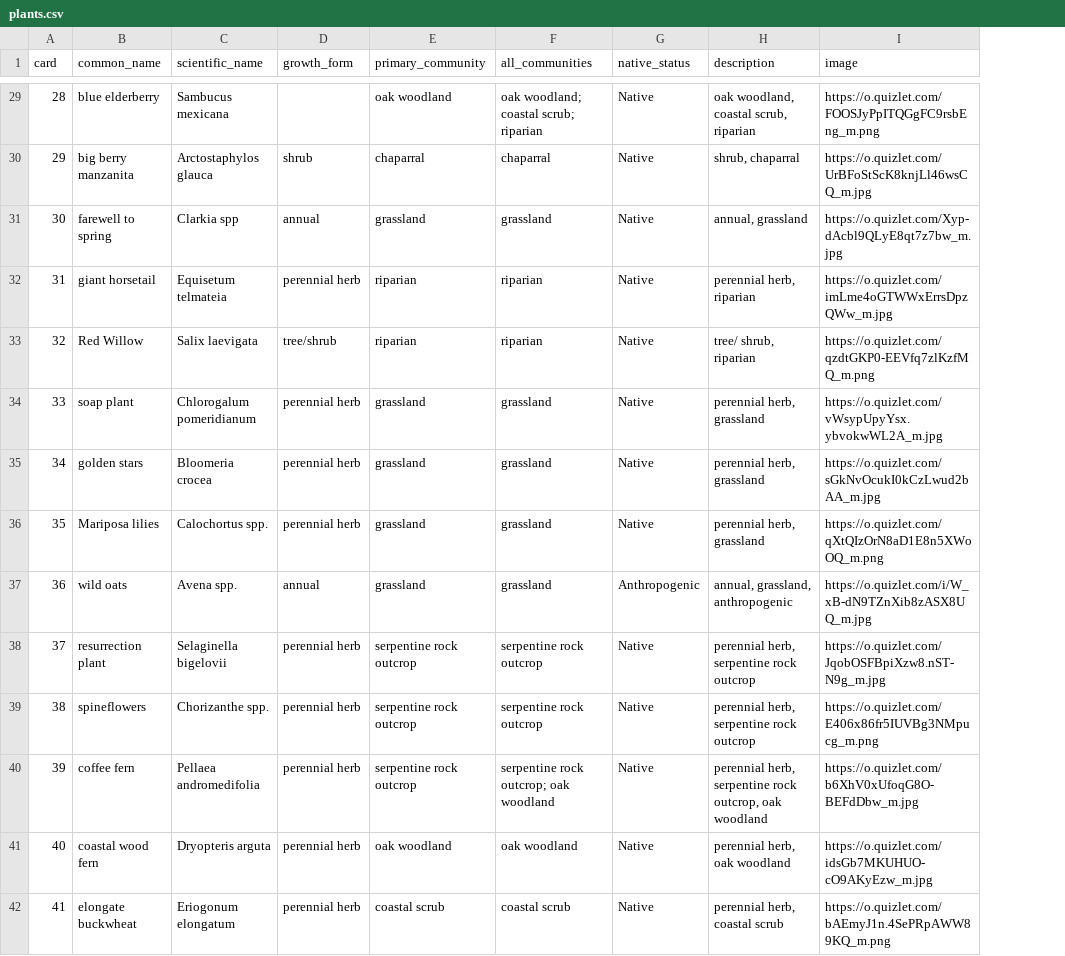
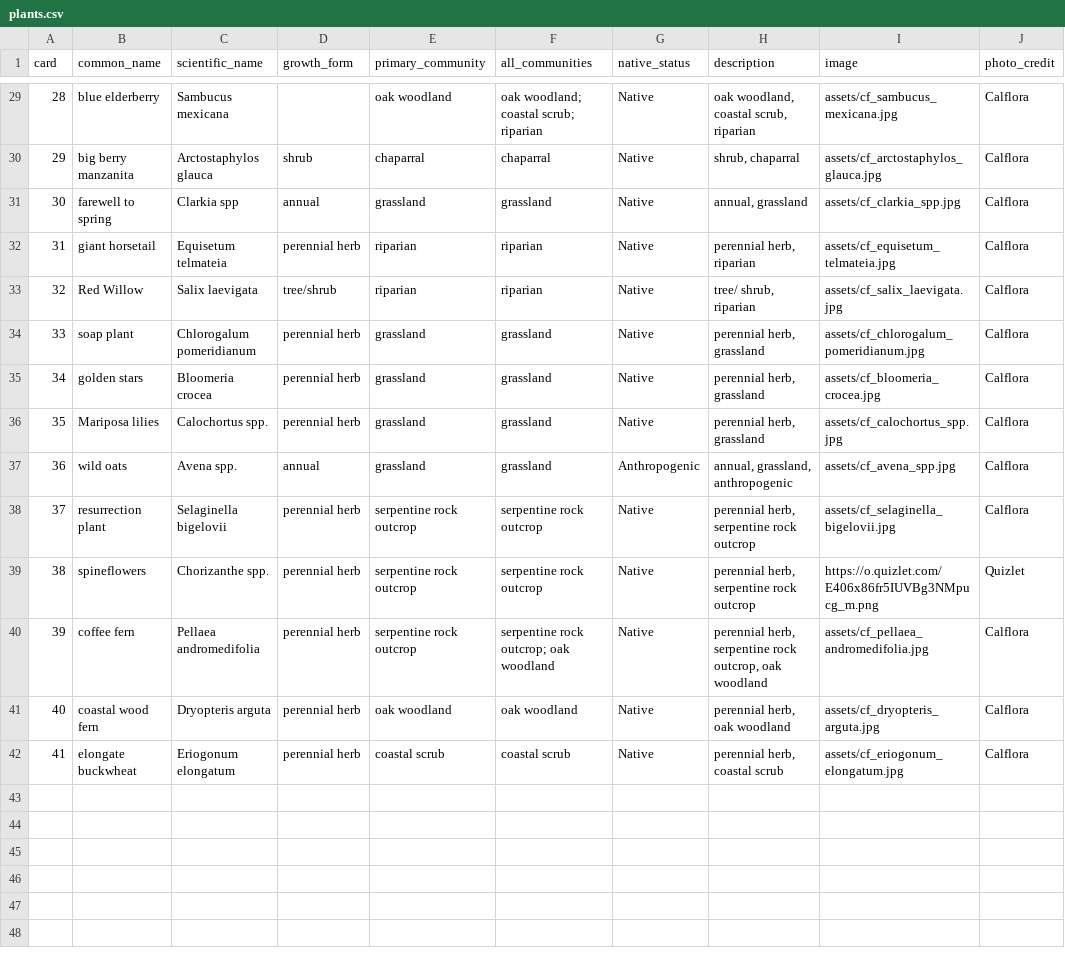
Before and after one commit to slrsoles/BIO114Study, a CSV file: plants.csv, drawn as a sheet; only a part is shown, gaps mark what is left out; the diff covers the shown part only; the diff names each change by its address in the sheet, - before the commit and + after, or states it on an @@ line.

Commit message:
Use Calflora photos (35 plants) + photo credits

```diff
--- a/plants.csv
+++ b/plants.csv
+column J (photo_credit), rows 29-42: Calflora | Calflora | Calflora | Calflora | Calflora | Calflora | Calflora | Calflora | Calflora | Calflora | Quizlet | Calflora | Calflora | Calflora
-I29 (image): https://o.quizlet.com/FOOSJyPpITQGgFC9rsbEng_m.png
+I29 (image): assets/cf_sambucus_mexicana.jpg
-I30 (image): https://o.quizlet.com/UrBFoStScK8knjLl46wsCQ_m.jpg
+I30 (image): assets/cf_arctostaphylos_glauca.jpg
-I31 (image): https://o.quizlet.com/Xyp-dAcbl9QLyE8qt7z7bw_m.jpg
+I31 (image): assets/cf_clarkia_spp.jpg
-I32 (image): https://o.quizlet.com/imLme4oGTWWxErrsDpzQWw_m.jpg
+I32 (image): assets/cf_equisetum_telmateia.jpg
-I33 (image): https://o.quizlet.com/qzdtGKP0-EEVfq7zlKzfMQ_m.png
+I33 (image): assets/cf_salix_laevigata.jpg
-I34 (image): https://o.quizlet.com/vWsypUpyYsx.ybvokwWL2A_m.jpg
+I34 (image): assets/cf_chlorogalum_pomeridianum.jpg
-I35 (image): https://o.quizlet.com/sGkNvOcukI0kCzLwud2bAA_m.jpg
+I35 (image): assets/cf_bloomeria_crocea.jpg
-I36 (image): https://o.quizlet.com/qXtQIzOrN8aD1E8n5XWoOQ_m.png
+I36 (image): assets/cf_calochortus_spp.jpg
-I37 (image): https://o.quizlet.com/i/W_xB-dN9TZnXib8zASX8UQ_m.jpg
+I37 (image): assets/cf_avena_spp.jpg
-I38 (image): https://o.quizlet.com/JqobOSFBpiXzw8.nST-N9g_m.jpg
+I38 (image): assets/cf_selaginella_bigelovii.jpg
-I40 (image): https://o.quizlet.com/b6XhV0xUfoqG8O-BEFdDbw_m.jpg
+I40 (image): assets/cf_pellaea_andromedifolia.jpg
-I41 (image): https://o.quizlet.com/idsGb7MKUHUO-cO9AKyEzw_m.jpg
+I41 (image): assets/cf_dryopteris_arguta.jpg
-I42 (image): https://o.quizlet.com/bAEmyJ1n.4SePRpAWW89KQ_m.png
+I42 (image): assets/cf_eriogonum_elongatum.jpg
```
Also changed, not shown: 22 edited cells elsewhere in this file, 39 other files.
